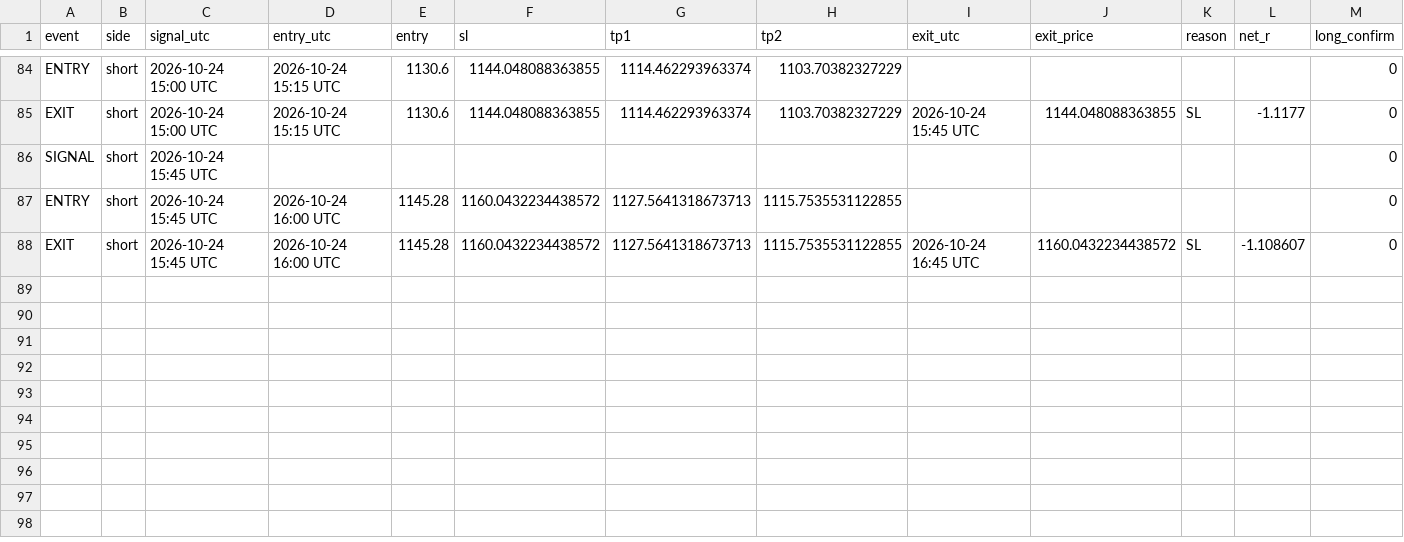
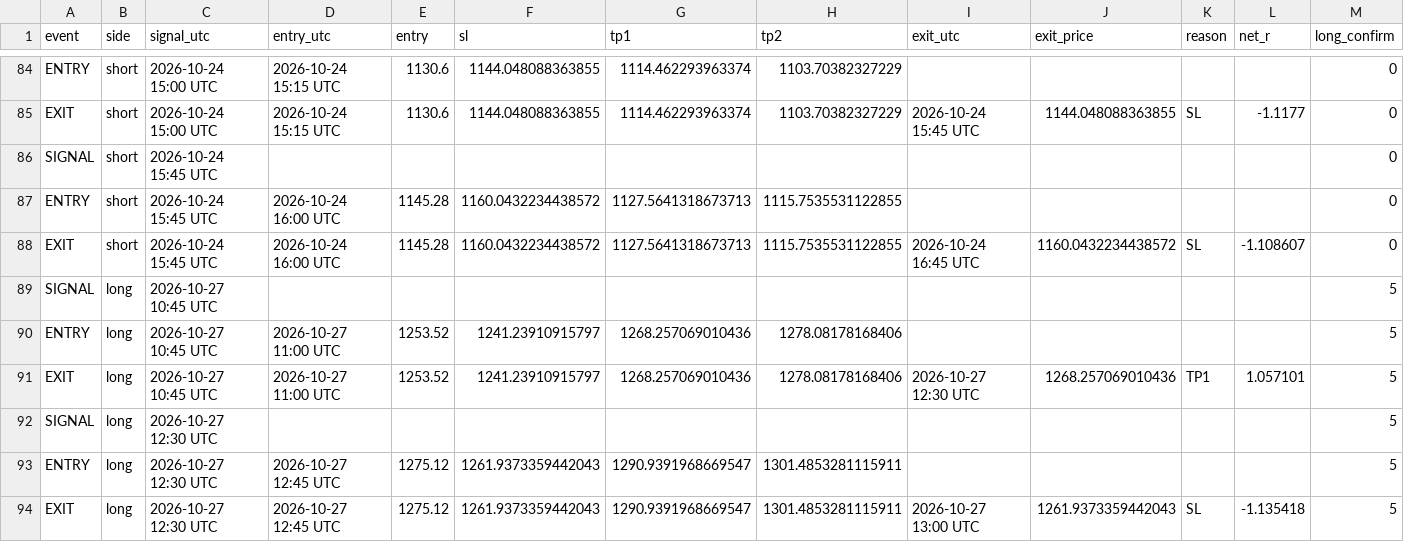
Before and after one commit to XXX110700/zec-forward-paper, a CSV file: zec_v63_trades.csv, drawn as a sheet; only a part is shown, gaps mark what is left out; rows hold the shown columns only; the diff names each change by its address in the sheet, - before the commit and + after, or states it on an @@ line.

```diff
--- a/zec_v63_trades.csv
+++ b/zec_v63_trades.csv
+row 89: SIGNAL | long | 2026-10-27 10:45 UTC |  |  |  |  |  |  |  |  |  | 5
+row 90: ENTRY | long | 2026-10-27 10:45 UTC | 2026-10-27 11:00 UTC | 1253.52 | 1241.23910915797 | 1268.257069010436 | 1278.08178168406 |  |  |  |  | 5
+row 91: EXIT | long | 2026-10-27 10:45 UTC | 2026-10-27 11:00 UTC | 1253.52 | 1241.23910915797 | 1268.257069010436 | 1278.08178168406 | 2026-10-27 12:30 UTC | 1268.257069010436 | TP1 | 1.057101 | 5
+row 92: SIGNAL | long | 2026-10-27 12:30 UTC |  |  |  |  |  |  |  |  |  | 5
+row 93: ENTRY | long | 2026-10-27 12:30 UTC | 2026-10-27 12:45 UTC | 1275.12 | 1261.9373359442043 | 1290.9391968669547 | 1301.4853281115911 |  |  |  |  | 5
+row 94: EXIT | long | 2026-10-27 12:30 UTC | 2026-10-27 12:45 UTC | 1275.12 | 1261.9373359442043 | 1290.9391968669547 | 1301.4853281115911 | 2026-10-27 13:00 UTC | 1261.9373359442043 | SL | -1.135418 | 5
```
Also changed, not shown: 1 other file.
